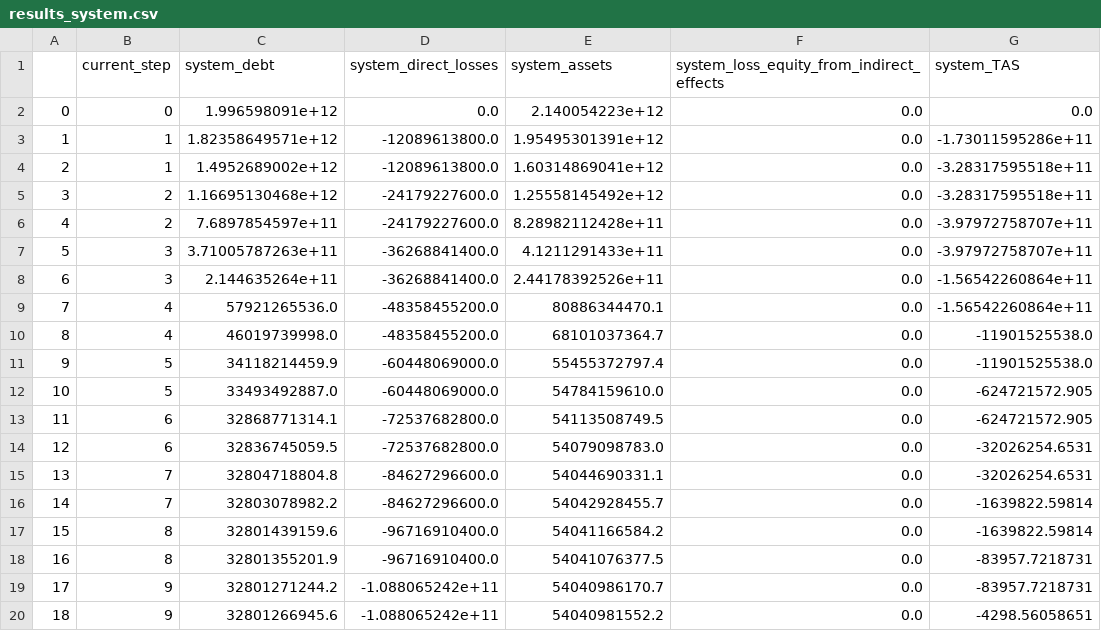
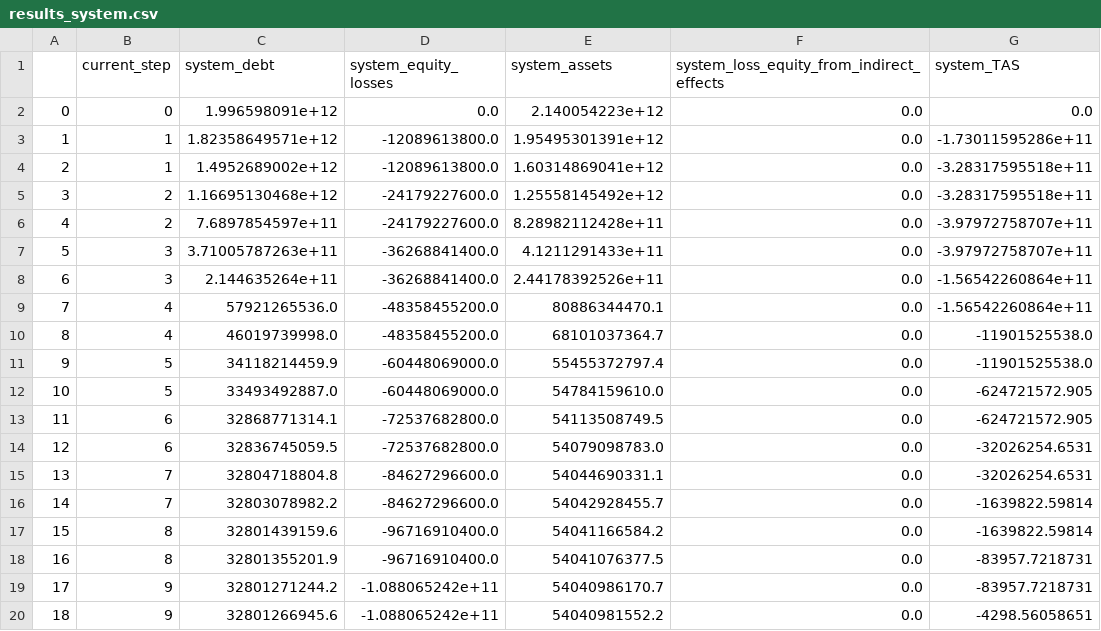
Before and after one commit to blackrhinoabm/BlackRhino, a CSV file: examples/dealermodel/results_system.csv, drawn as a sheet; only a part is shown; the diff names each change by its address in the sheet, - before the commit and + after, or states it on an @@ line.

```diff
--- a/examples/dealermodel/results_system.csv
+++ b/examples/dealermodel/results_system.csv
-D1: system_direct_losses
+D1: system_equity_losses
```
Also changed, not shown: examples/dealermodel/results_all_agents.csv, 4 other files.
